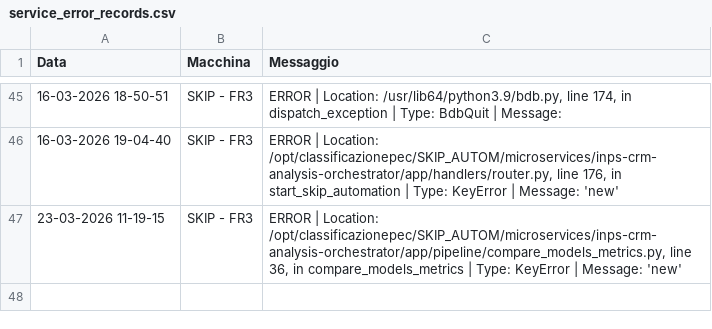
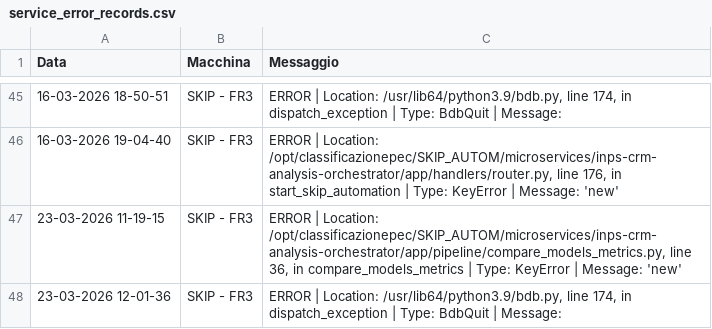
Before and after one commit to SkipAlarm/SkipAutomationAlarm, a CSV file: service_error_records.csv, drawn as a sheet; only a part is shown, gaps mark what is left out.

Commit message:
Server error logged from SKIP - FR3

```diff
--- a/service_error_records.csv
+++ b/service_error_records.csv
@@ -47 +47,2 @@ Data, Macchina, Messaggio
 23-03-2026 11-19-15,SKIP - FR3,"ERROR | Location: /opt/classificazionepec/SKIP_AUTOM/microservices/inps-crm-analysis-orchestrator/app/pipeline/compare_models_metrics.py, line 36, in compare_models_metrics | Type: KeyError | Message: 'new'"
+23-03-2026 12-01-36,SKIP - FR3,"ERROR | Location: /usr/lib64/python3.9/bdb.py, line 174, in dispatch_exception | Type: BdbQuit | Message: "
```
